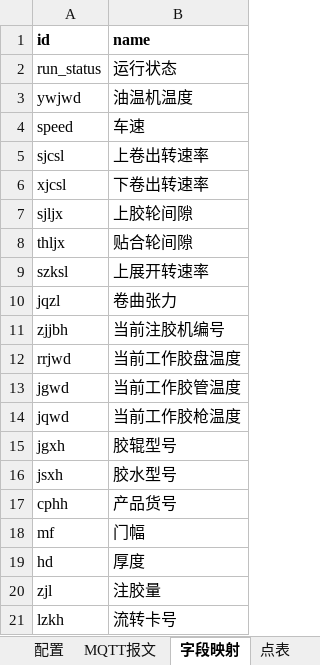
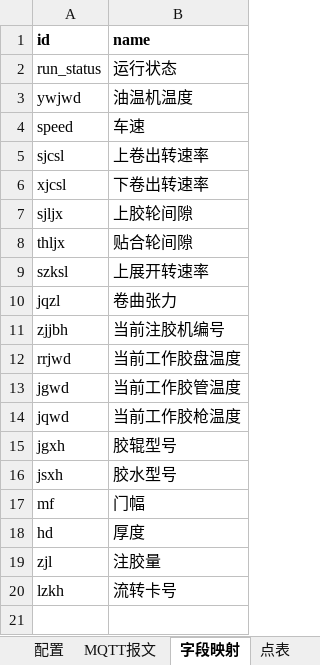
Before and after one commit to hucunzhen/huaGuang, an Excel workbook: config/lines/先河热熔胶复合机.xlsx, sheet 字段映射, drawn as a sheet; values as stored, in another font and other column widths than the file's, no borders; the diff names each change by its address in the sheet, - before the commit and + after, or states it on an @@ line.

```diff
--- a/config/lines/先河热熔胶复合机.xlsx (sheet 字段映射)
+++ b/config/lines/先河热熔胶复合机.xlsx (sheet 字段映射)
-row 17: cphh | 产品货号
```
Also changed, not shown: sheet 点表, sheet 配置, config/lines/C型火焰复合机.xlsx, config/lines/华迪热熔胶复合机.xlsx, 47 other files.
